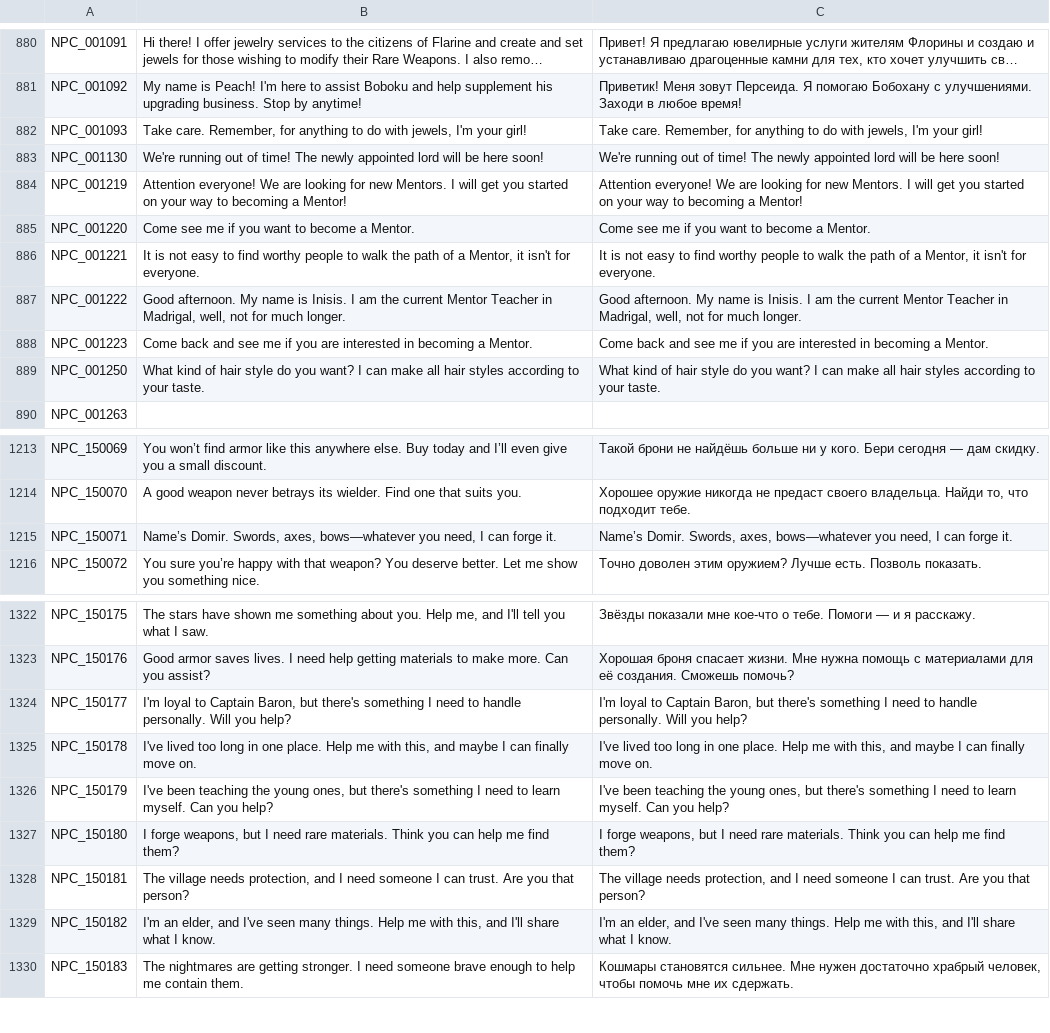
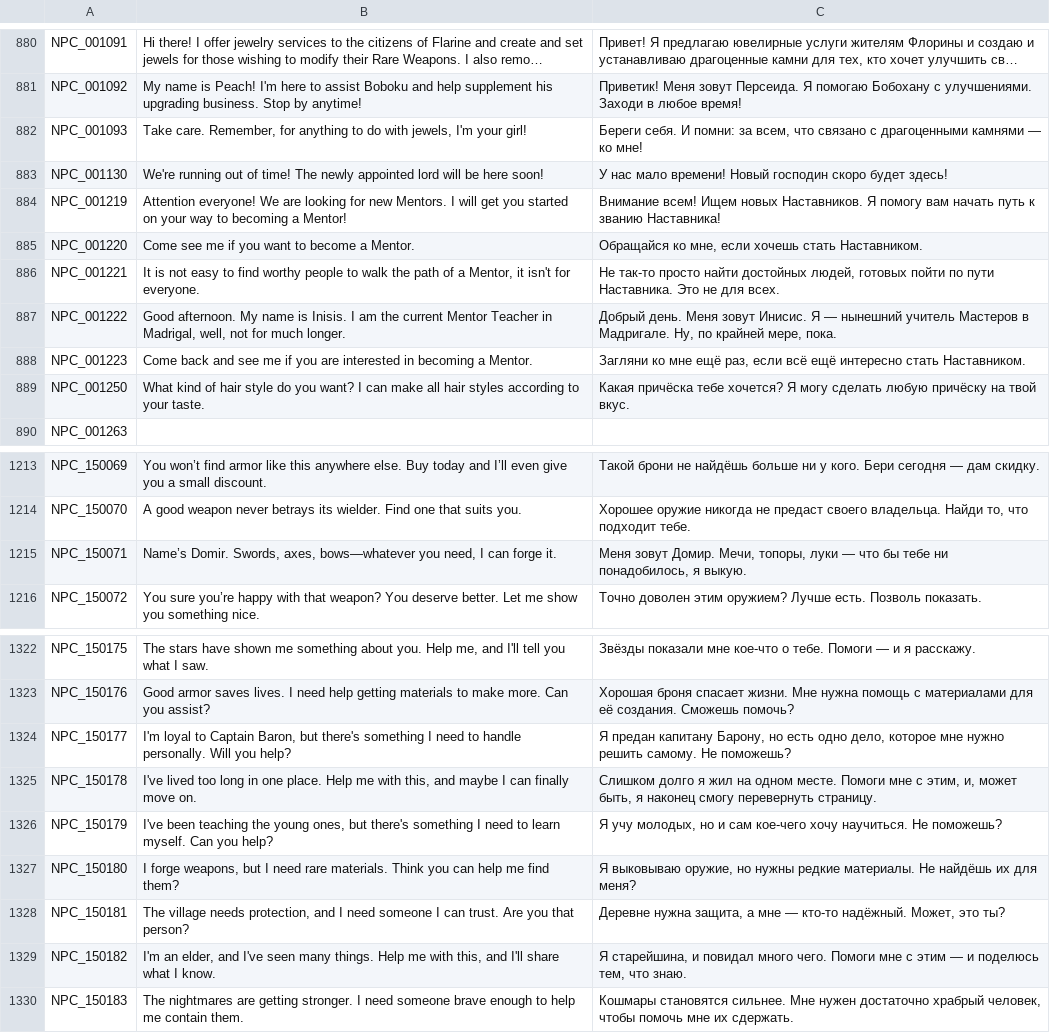
Before and after one commit to ronogor/Flyff-Universe-Translations, a CSV file: Russian/Dialogs.csv, drawn as a sheet; only a part is shown, gaps mark what is left out; long unchanged cells end in …; the diff covers the shown part only; the diff names each change by its address in the sheet, - before the commit and + after, or states it on an @@ line.

```diff
--- a/Russian/Dialogs.csv
+++ b/Russian/Dialogs.csv
-C882: Take care. Remember, for anything to do with jewels, I'm your girl!
+C882: Береги себя. И помни: за всем, что связано с драгоценными камнями — ко мне!
-C883: We're running out of time! The newly appointed lord will be here soon!
+C883: У нас мало времени! Новый господин скоро будет здесь!
-C884: Attention everyone! We are looking for new Mentors. I will get you started on your way to becoming a Mentor!
+C884: Внимание всем! Ищем новых Наставников. Я помогу вам начать путь к званию Наставника!
-C885: Come see me if you want to become a Mentor.
+C885: Обращайся ко мне, если хочешь стать Наставником.
-C886: It is not easy to find worthy people to walk the path of a Mentor, it isn't for everyone.
+C886: Не так-то просто найти достойных людей, готовых пойти по пути Наставника. Это не для всех.
-C887: Good afternoon. My name is Inisis. I am the current Mentor Teacher in Madrigal, well, not for much longer.
+C887: Добрый день. Меня зовут Инисис. Я — нынешний учитель Мастеров в Мадригале. Ну, по крайней мере, пока.
-C888: Come back and see me if you are interested in becoming a Mentor.
+C888: Загляни ко мне ещё раз, если всё ещё интересно стать Наставником.
-C889: What kind of hair style do you want? I can make all hair styles according to your taste.
+C889: Какая причёска тебе хочется? Я могу сделать любую причёску на твой вкус.
-C1215: Name’s Domir. Swords, axes, bows—whatever you need, I can forge it.
+C1215: Меня зовут Домир. Мечи, топоры, луки — что бы тебе ни понадобилось, я выкую.
-C1324: I'm loyal to Captain Baron, but there's something I need to handle personally. Will you help?
+C1324: Я предан капитану Барону, но есть одно дело, которое мне нужно решить самому. Не поможешь?
-C1325: I've lived too long in one place. Help me with this, and maybe I can finally move on.
+C1325: Слишком долго я жил на одном месте. Помоги мне с этим, и, может быть, я наконец смогу перевернуть страницу.
-C1326: I've been teaching the young ones, but there's something I need to learn myself. Can you help?
+C1326: Я учу молодых, но и сам кое-чего хочу научиться. Не поможешь?
-C1327: I forge weapons, but I need rare materials. Think you can help me find them?
+C1327: Я выковываю оружие, но нужны редкие материалы. Не найдёшь их для меня?
-C1328: The village needs protection, and I need someone I can trust. Are you that person?
+C1328: Деревне нужна защита, а мне — кто-то надёжный. Может, это ты?
-C1329: I'm an elder, and I've seen many things. Help me with this, and I'll share what I know.
+C1329: Я старейшина, и повидал много чего. Помоги мне с этим — и поделюсь тем, что знаю.
```
Also changed, not shown: 42 edited cells elsewhere in this file, Russian/DungeonQuests.csv.
